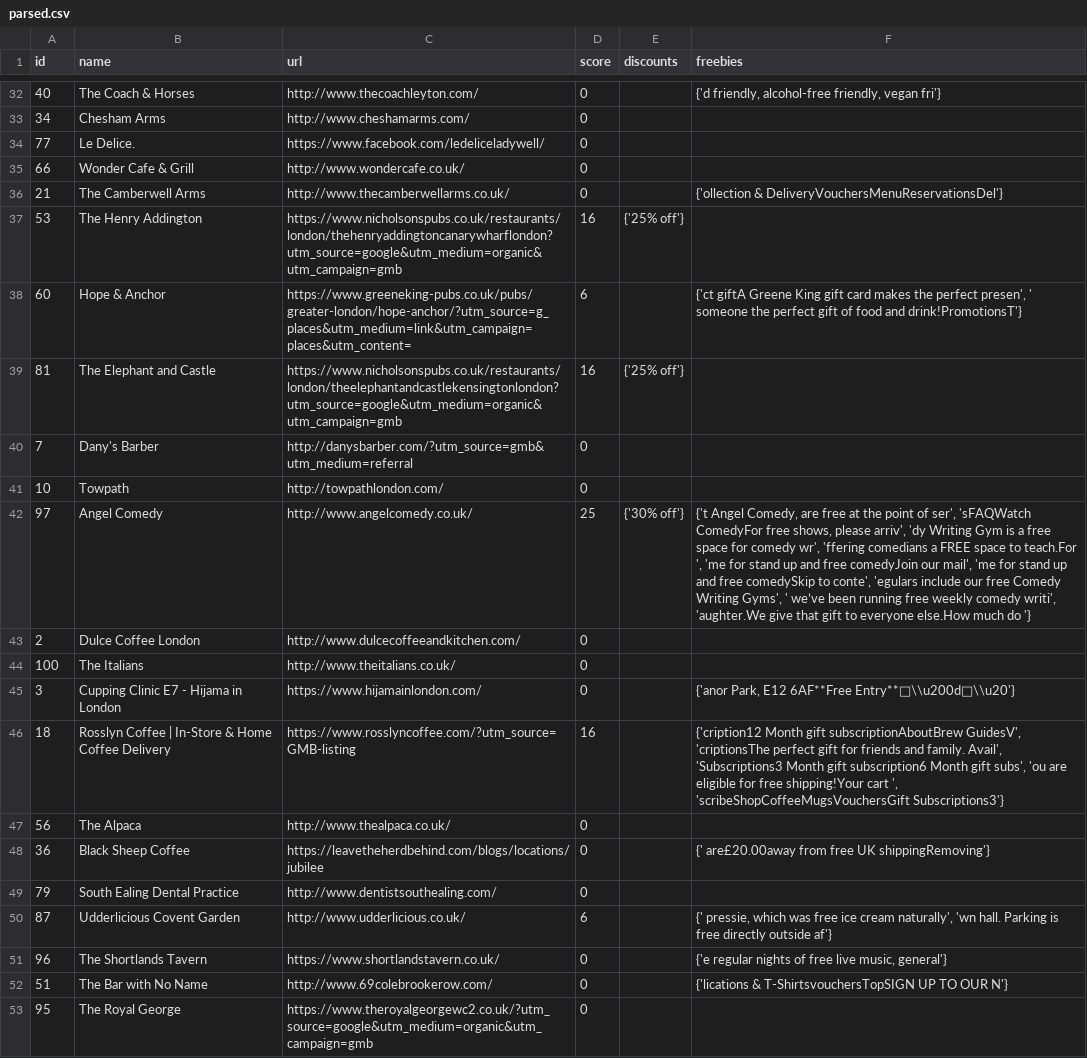
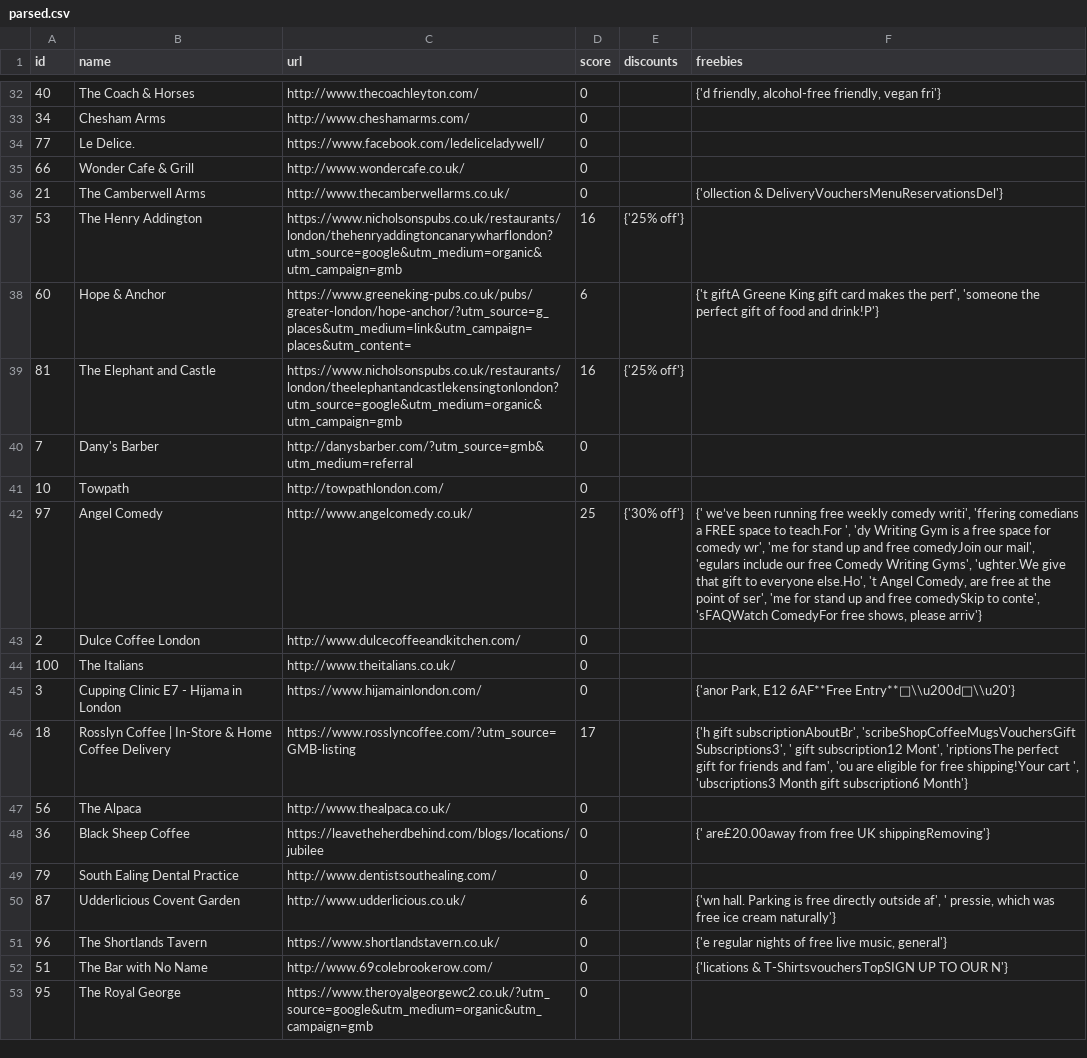
Before and after one commit to t0nychn/neo, a CSV file: sites_data/parsed.csv, drawn as a sheet; only a part is shown, gaps mark what is left out; the diff covers the shown part only.

```diff
--- a/sites_data/parsed.csv
+++ b/sites_data/parsed.csv
@@ -37,3 +37,3 @@
 53,The Henry Addington,https://www.nicholsonspubs.co.uk/restaurants/london/thehenryaddingtoncanarywharflondon?utm_source=google&utm_medium=organic&utm_campaign=gmb,16,{'25% off'},
-60,Hope & Anchor,https://www.greeneking-pubs.co.uk/pubs/greater-london/hope-anchor/?utm_source=g_places&utm_medium=link&utm_campaign=places&utm_content=,6,,"{'ct giftA Greene King gift card makes the perfect presen', ' someone the perfect gift of food and drink!PromotionsT'}"
+60,Hope & Anchor,https://www.greeneking-pubs.co.uk/pubs/greater-london/hope-anchor/?utm_source=g_places&utm_medium=link&utm_campaign=places&utm_content=,6,,"{'t giftA Greene King gift card makes the perf', 'someone the perfect gift of food and drink!P'}"
 81,The Elephant and Castle,https://www.nicholsonspubs.co.uk/restaurants/london/theelephantandcastlekensingtonlondon?utm_source=google&utm_medium=organic&utm_campaign=gmb,16,{'25% off'},
@@ -41,3 +41,3 @@
 10,Towpath,http://towpathlondon.com/,0,,
-97,Angel Comedy,http://www.angelcomedy.co.uk/,25,{'30% off'},"{'t Angel Comedy, are free at the point of ser', 'sFAQWatch ComedyFor free shows, please arriv', 'dy Writing Gym is a free space for comedy wr', 'ffering comedians a FREE space to teach.For ', 'me for stand up and free comedyJoin our mail', 'me for stand up and free comedySkip to conte', 'egulars include our free Comedy Writing Gyms', ' we’ve been running free weekly comedy writi', 'aughter.We give that gift to everyone else.How much do '}"
+97,Angel Comedy,http://www.angelcomedy.co.uk/,25,{'30% off'},"{' we’ve been running free weekly comedy writi', 'ffering comedians a FREE space to teach.For ', 'dy Writing Gym is a free space for comedy wr', 'me for stand up and free comedyJoin our mail', 'egulars include our free Comedy Writing Gyms', 'ughter.We give that gift to everyone else.Ho', 't Angel Comedy, are free at the point of ser', 'me for stand up and free comedySkip to conte', 'sFAQWatch ComedyFor free shows, please arriv'}"
 2,Dulce Coffee London,http://www.dulcecoffeeandkitchen.com/,0,,
@@ -45,3 +45,3 @@
 3,Cupping Clinic E7 - Hijama in London,https://www.hijamainlondon.com/,0,,"{'anor Park, E12 6AF**Free Entry**👩\\u200d👧\\u20'}"
-18,Rosslyn Coffee | In-Store & Home Coffee Delivery,https://www.rosslyncoffee.com/?utm_source=GMB-listing,16,,"{'cription12 Month gift subscriptionAboutBrew GuidesV', 'criptionsThe perfect gift for friends and family. Avail', 'Subscriptions3 Month gift subscription6 Month gift subs', 'ou are eligible for free shipping!Your cart ', 'scribeShopCoffeeMugsVouchersGift Subscriptions3'}"
+18,Rosslyn Coffee | In-Store & Home Coffee Delivery,https://www.rosslyncoffee.com/?utm_source=GMB-listing,17,,"{'h gift subscriptionAboutBr', 'scribeShopCoffeeMugsVouchersGift Subscriptions3', ' gift subscription12 Mont', 'riptionsThe perfect gift for friends and fam', 'ou are eligible for free shipping!Your cart ', 'ubscriptions3 Month gift subscription6 Month'}"
 56,The Alpaca,http://www.thealpaca.co.uk/,0,,
@@ -49,3 +49,3 @@
 79,South Ealing Dental Practice,http://www.dentistsouthealing.com/,0,,
-87,Udderlicious Covent Garden,http://www.udderlicious.co.uk/,6,,"{' pressie, which was free ice cream naturally', 'wn hall. Parking is free directly outside af'}"
+87,Udderlicious Covent Garden,http://www.udderlicious.co.uk/,6,,"{'wn hall. Parking is free directly outside af', ' pressie, which was free ice cream naturally'}"
 96,The Shortlands Tavern,https://www.shortlandstavern.co.uk/,0,,"{'e regular nights of free live music, general'}"
```
Also changed, not shown: 16 edited cells elsewhere in this file, 2 other files.
